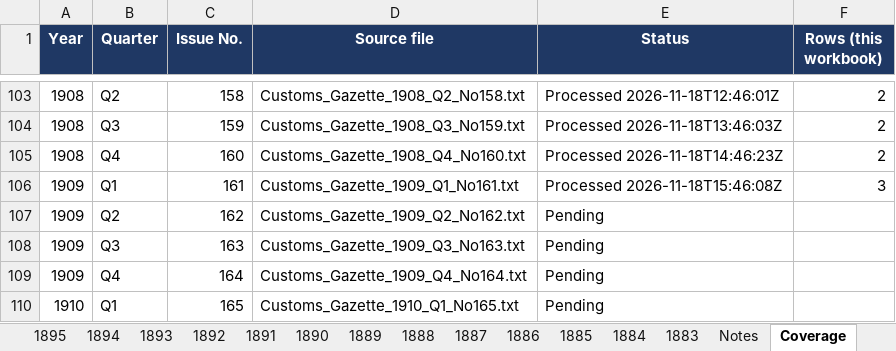
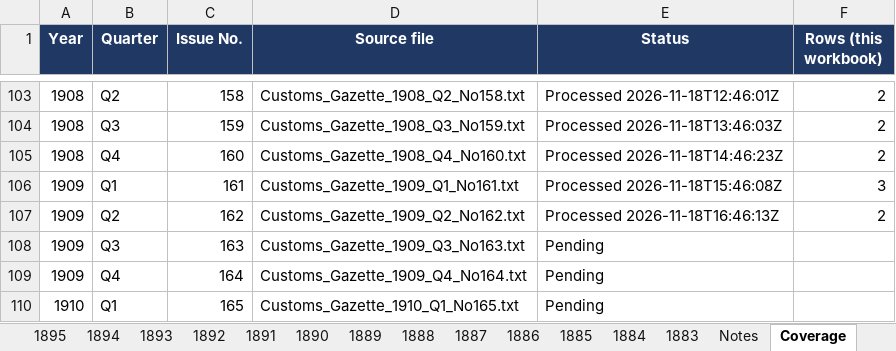
Before and after one commit to hinsonyuen/PATH-Hinson-Work-, an Excel workbook: china/workbooks/China_Arms_Imports_1883-1913.xlsx, sheet Coverage, drawn as a sheet; only a part is shown, gaps mark what is left out; values as stored, in another font and other column widths than the file's, no borders; the diff names each change by its address in the sheet, - before the commit and + after, or states it on an @@ line.

```diff
--- a/china/workbooks/China_Arms_Imports_1883-1913.xlsx (sheet Coverage)
+++ b/china/workbooks/China_Arms_Imports_1883-1913.xlsx (sheet Coverage)
-E107 (Status): Pending
+E107 (Status): Processed 2026-11-18T16:46:13Z
-F107 (Rows (this workbook)): (empty)
+F107 (Rows (this workbook)): 2
```
Also changed, not shown: sheet 1909, sheet Notes, china/workbooks/China_Arms_Exports_1883-1913.xlsx, 2 other files.
